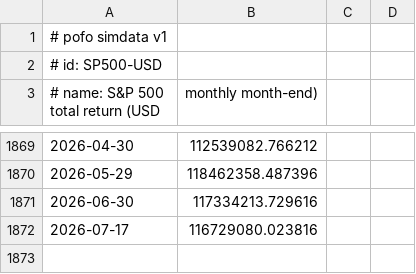
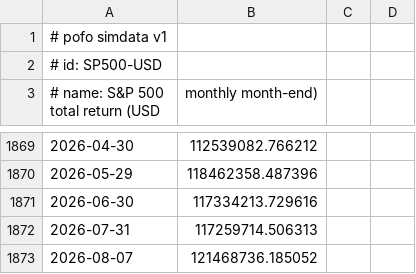
Before and after one commit to bpineau/pofo, a CSV file: pkg/datasets/refdata/SP500-USD.csv, drawn as a sheet; only a part is shown, gaps mark what is left out; removed rows and columns are numbered as before the commit, all else as after; the diff names each change by its address in the sheet, - before the commit and + after, or states it on an @@ line.

```diff
--- a/pkg/datasets/refdata/SP500-USD.csv
+++ b/pkg/datasets/refdata/SP500-USD.csv
-row 1872: 2026-07-17 | 116729080.023816
+row 1872: 2026-07-31 | 117259714.506313
+row 1873: 2026-08-07 | 121468736.185052
```
Also changed, not shown: pkg/datasets/cape/shiller-cape.csv, pkg/datasets/macropanel/oecd-monthly.csv, 39 other files.
